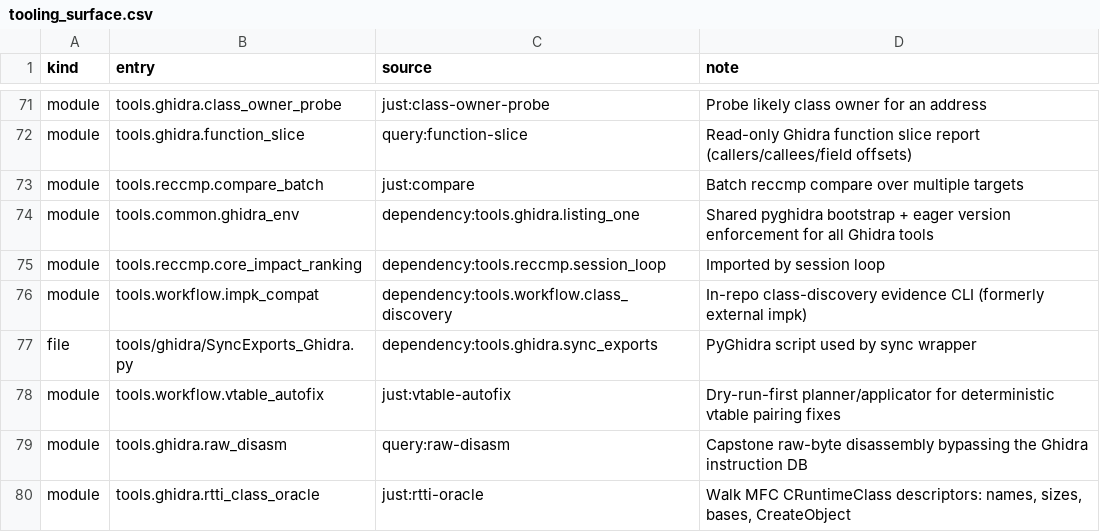
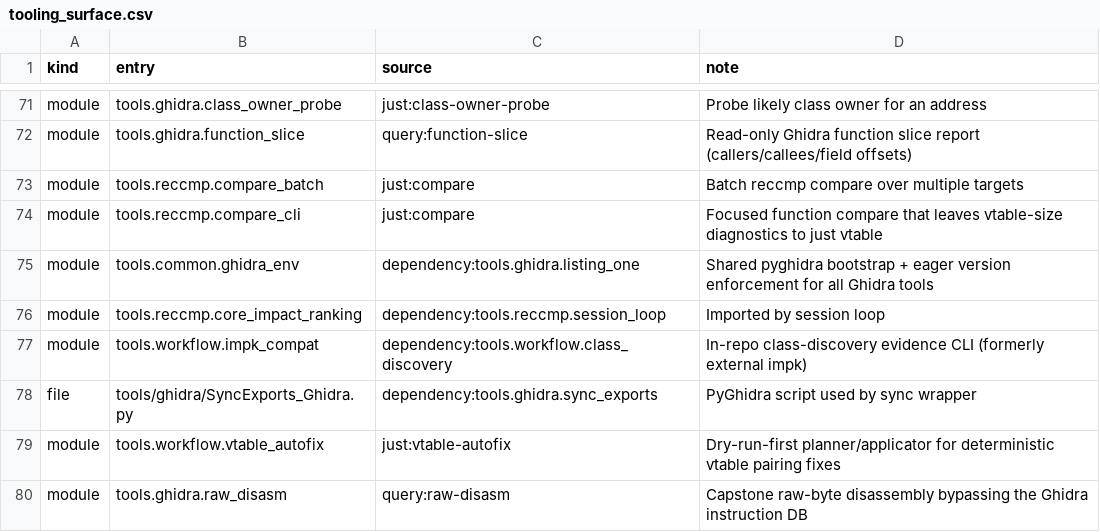
Before and after one commit to agluszak/imperialism-decomp, a CSV file: config/tooling_surface.csv, drawn as a sheet; only a part is shown, gaps mark what is left out; the shorter side is filled out with more unchanged rows; the diff names each change by its address in the sheet, - before the commit and + after, or states it on an @@ line.

```diff
--- a/config/tooling_surface.csv
+++ b/config/tooling_surface.csv
+row 74: module | tools.reccmp.compare_cli | just:compare | Focused function compare that leaves vtable-size diagnostics to just vtable
```
Also changed, not shown: config/original_entities.csv, 9 other files.
